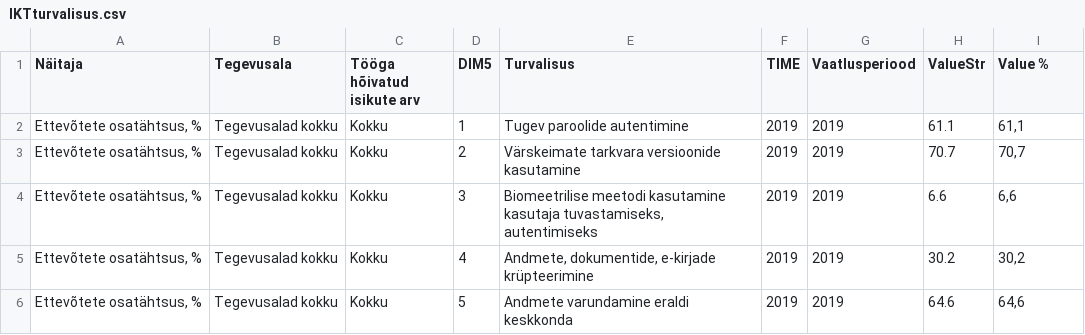
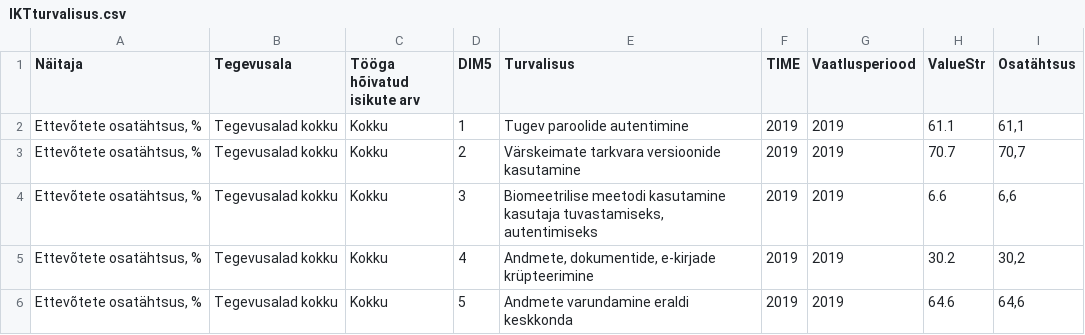
Before and after one commit to mairistioja/ICTsecurityAnalysis, a CSV file: IKTturvalisus.csv, drawn as a sheet; only a part is shown.

Commit message:
Update IKTturvalisus.csv

```diff
--- a/IKTturvalisus.csv
+++ b/IKTturvalisus.csv
@@ -1,2 +1,2 @@
-Näitaja;Tegevusala;Tööga hõivatud isikute arv;DIM5;Turvalisus;TIME;Vaatlusperiood;ValueStr;Value %
+Näitaja;Tegevusala;Tööga hõivatud isikute arv;DIM5;Turvalisus;TIME;Vaatlusperiood;ValueStr;Osatähtsus;
 Ettevõtete osatähtsus, %;Tegevusalad kokku;Kokku;1;Tugev paroolide autentimine;2019;2019;61.1;61,1
```
